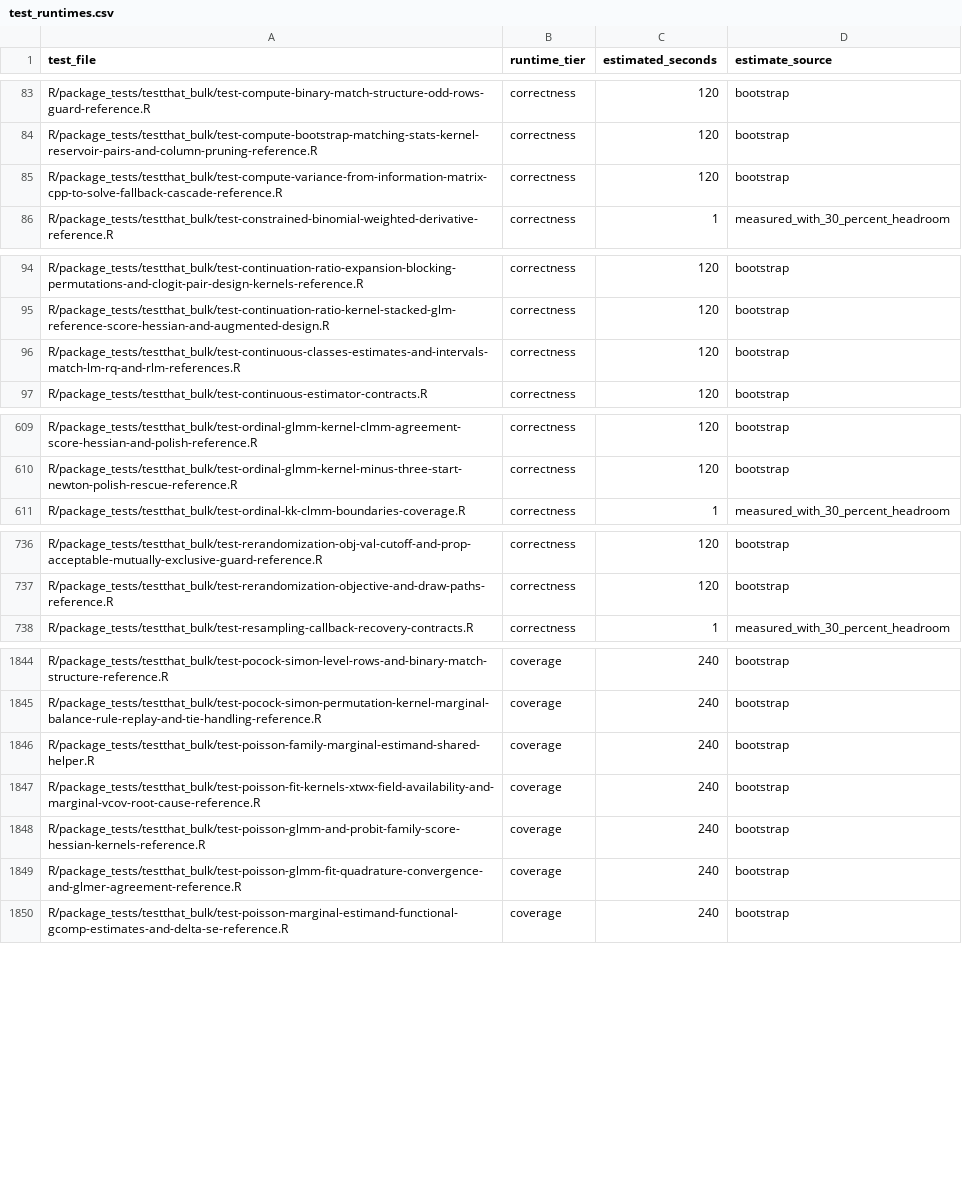
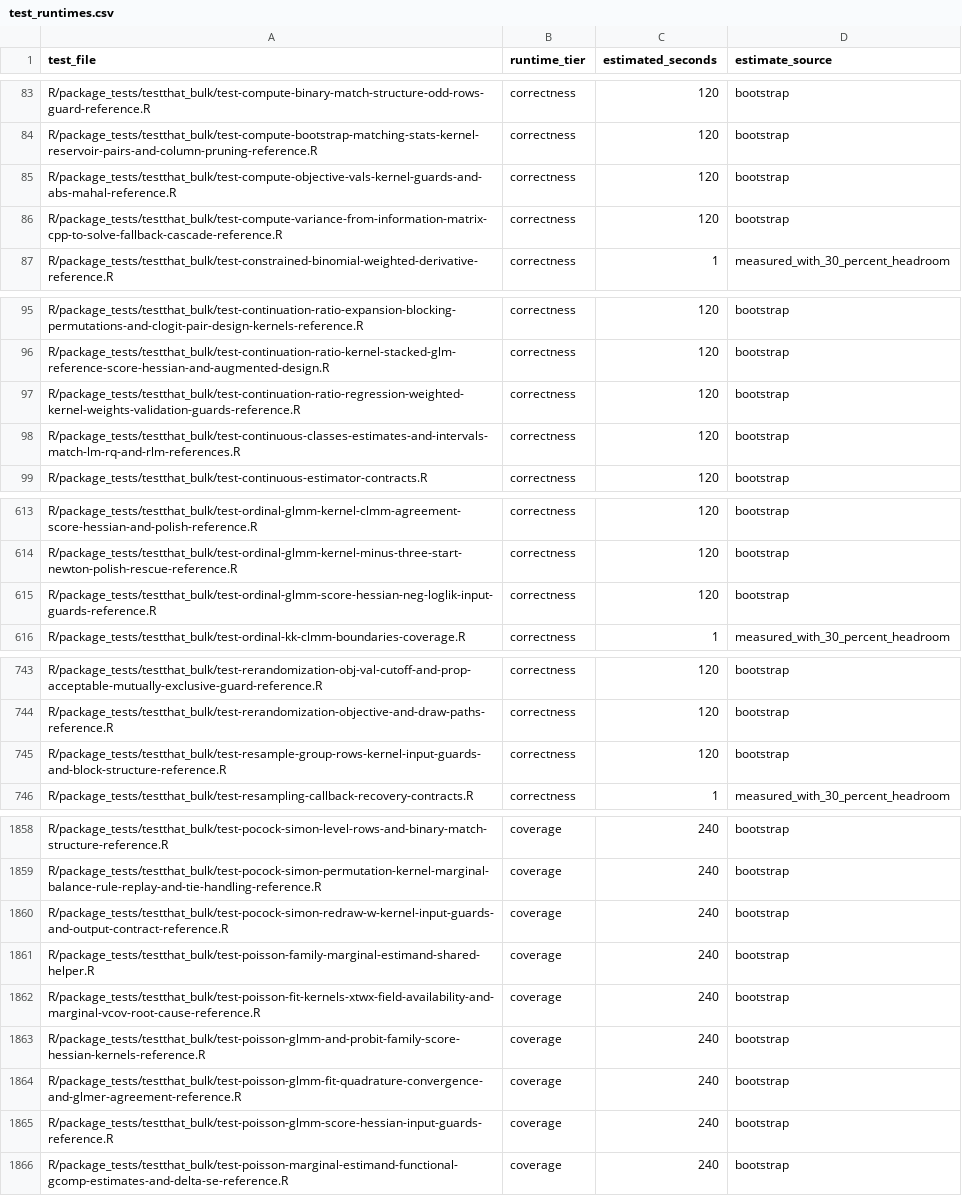
Before and after one commit to kapelner/EDI, a CSV file: R/package_tests/ci/test_runtimes.csv, drawn as a sheet; only a part is shown, gaps mark what is left out; the diff covers the shown part only; the diff names each change by its address in the sheet, - before the commit and + after, or states it on an @@ line.

Commit message:
more tests, CI fixes, more TODOs v1.5.0

```diff
--- a/R/package_tests/ci/test_runtimes.csv
+++ b/R/package_tests/ci/test_runtimes.csv
+row 85: R/package_tests/testthat_bulk/test-compute-objective-vals-kernel-guards-and-abs-mahal-reference.R | correctness | 120 | bootstrap
+row 97: R/package_tests/testthat_bulk/test-continuation-ratio-regression-weighted-kernel-weights-validation-guards-reference.R | correctness | 120 | bootstrap
+row 615: R/package_tests/testthat_bulk/test-ordinal-glmm-score-hessian-neg-loglik-input-guards-reference.R | correctness | 120 | bootstrap
+row 745: R/package_tests/testthat_bulk/test-resample-group-rows-kernel-input-guards-and-block-structure-reference.R | correctness | 120 | bootstrap
+row 1860: R/package_tests/testthat_bulk/test-pocock-simon-redraw-w-kernel-input-guards-and-output-contract-reference.R | coverage | 240 | bootstrap
+row 1865: R/package_tests/testthat_bulk/test-poisson-glmm-score-hessian-input-guards-reference.R | coverage | 240 | bootstrap
```
Also changed, not shown: 12 added rows elsewhere in this file, 44 other files.
